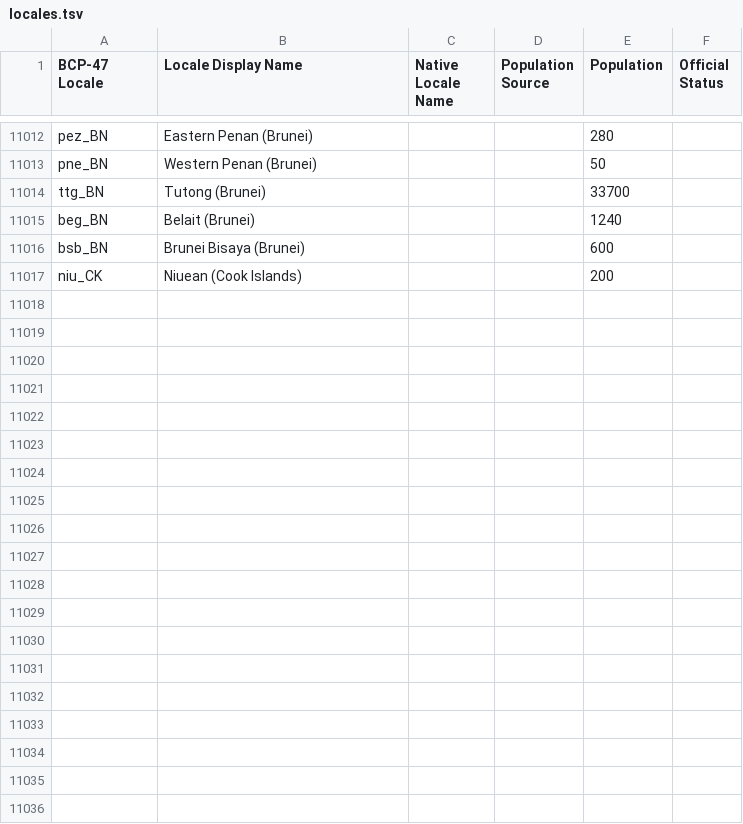
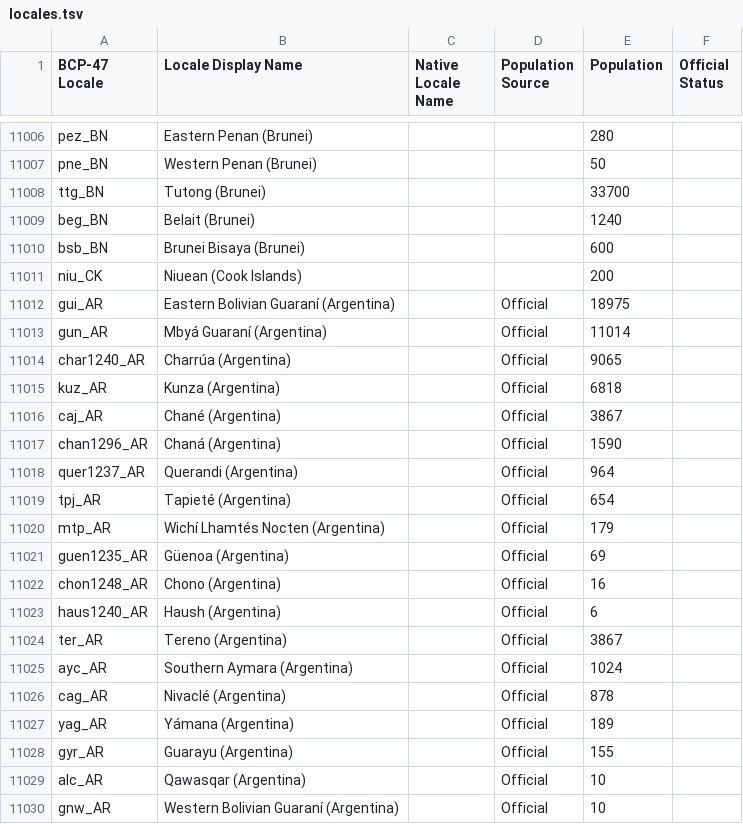
Before and after one commit to Translation-Commons/lang-nav, a TSV file: public/data/tc/locales.tsv, drawn as a sheet; only a part is shown, gaps mark what is left out; the diff covers the shown part only.

Commit message:
Add Argentina (#824)
Summary: This PR adds census data for Argentina -- it was quite a bit of
information because of the different sources.

---------

Co-authored-by: conradarcturus <1616639+conradarcturus@users.noreply.github.com>

```diff
--- a/public/data/tc/locales.tsv
+++ b/public/data/tc/locales.tsv
@@ -11017 +11011,20 @@ bsb_BN	Brunei Bisaya (Brunei)			600
 niu_CK	Niuean (Cook Islands)			200	
+gui_AR	Eastern Bolivian Guaraní (Argentina)		Official	18975	
+gun_AR	Mbyá Guaraní (Argentina)		Official	11014	
+char1240_AR	Charrúa (Argentina)		Official	9065	
+kuz_AR	Kunza (Argentina)		Official	6818	
+caj_AR	Chané (Argentina)		Official	3867	
+chan1296_AR	Chaná (Argentina)		Official	1590	
+quer1237_AR	Querandi (Argentina)		Official	964	
+tpj_AR	Tapieté (Argentina)		Official	654	
+mtp_AR	Wichí Lhamtés Nocten (Argentina)		Official	179	
+guen1235_AR	Güenoa (Argentina)		Official	69	
+chon1248_AR	Chono (Argentina)		Official	16	
+haus1240_AR	Haush (Argentina)		Official	6	
+ter_AR	Tereno (Argentina)		Official	3867	
+ayc_AR	Southern Aymara (Argentina)		Official	1024	
+cag_AR	Nivaclé (Argentina)		Official	878	
+yag_AR	Yámana (Argentina)		Official	189	
+gyr_AR	Guarayu (Argentina)		Official	155	
+alc_AR	Qawasqar (Argentina)		Official	10	
+gnw_AR	Western Bolivian Guaraní (Argentina)		Official	10	
```
Also changed, not shown: 19 added rows and 6 removed rows elsewhere in this file, public/data/tc/organizations.tsv, 15 other files.
